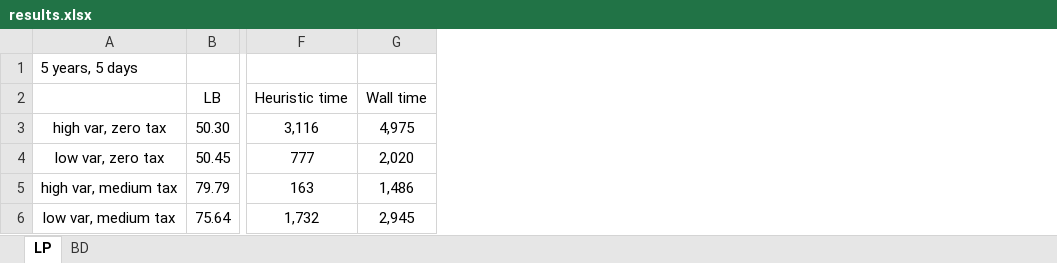
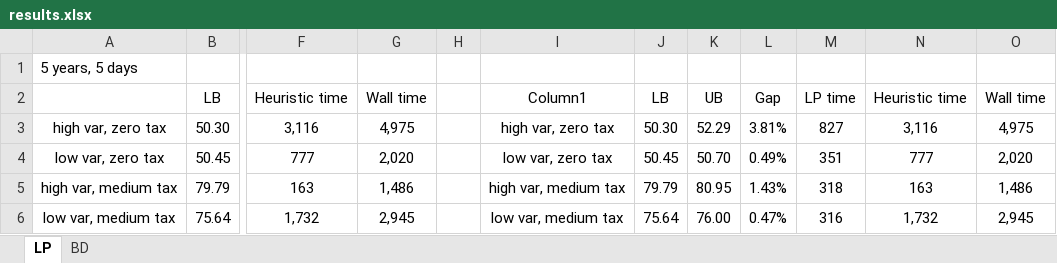
Before and after one commit to CanLi1/GTEP, an Excel workbook: endoresults/results.xlsx, sheet LP, drawn as a sheet; only a part is shown, gaps mark what is left out; values as stored, in another font and other column widths than the file's, no borders; table styles not drawn; the diff names each change by its address in the sheet, - before the commit and + after, or states it on an @@ line.

```diff
--- a/endoresults/results.xlsx (sheet LP)
+++ b/endoresults/results.xlsx (sheet LP)
+column H, empty
+column I, rows 2-6: Column1 | high var, zero tax | low var, zero tax | high var, medium tax | low var, medium tax
+column J, rows 2-6: LB | 50.30 | 50.45 | 79.79 | 75.64
+column K, rows 2-6: UB | 52.29 | 50.70 | 80.95 | 76.00
+column L, rows 2-6: Gap | 3.81% | 0.49% | 1.43% | 0.47%
+column M, rows 2-6: LP time | 827 | 351 | 318 | 316
+column N, rows 2-6: Heuristic time | 3,116 | 777 | 163 | 1,732
+column O, rows 2-6: Wall time | 4,975 | 2,020 | 1,486 | 2,945
```
Also changed, not shown: sheet BD, 5 other files.
